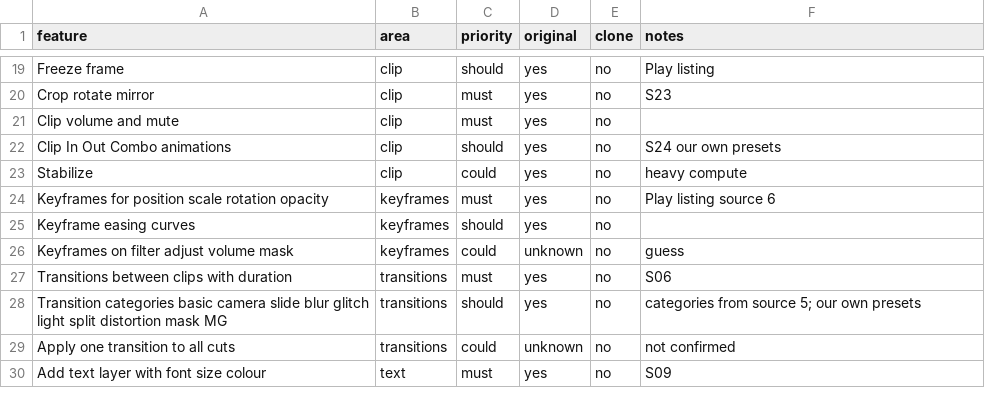
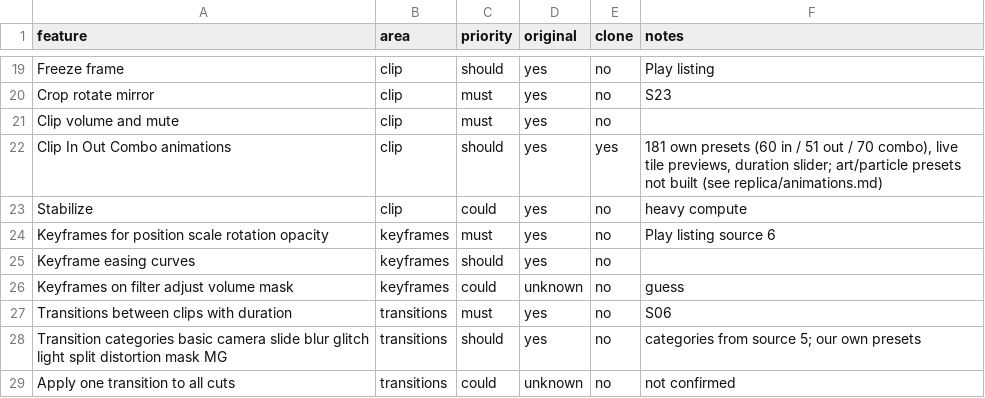
Before and after one commit to Austinonal/My-storage, a CSV file: replica/features.csv, drawn as a sheet; only a part is shown, gaps mark what is left out; the shorter side is filled out with more unchanged rows.

```diff
--- a/replica/features.csv
+++ b/replica/features.csv
@@ -21,3 +21,3 @@ Crop rotate mirror,clip,must,yes,no,S23
 Clip volume and mute,clip,must,yes,no,
-Clip In Out Combo animations,clip,should,yes,no,S24 our own presets
+Clip In Out Combo animations,clip,should,yes,yes,"181 own presets (60 in / 51 out / 70 combo), live tile previews, duration slider; art/particle presets not built (see replica/animations.md)"
 Stabilize,clip,could,yes,no,heavy compute
```
Also changed, not shown: 15 other files.
